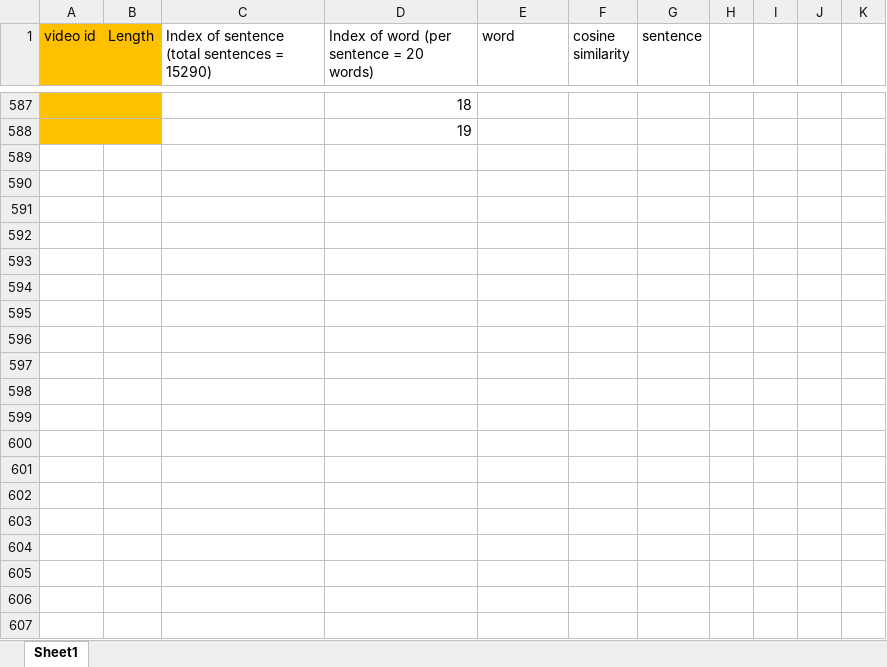
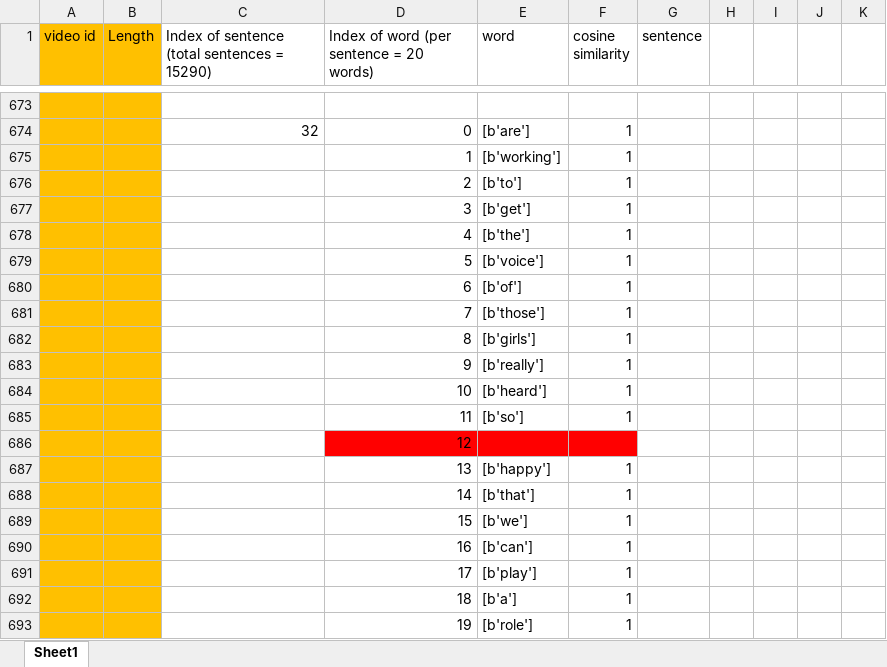
Before and after one commit to ayushiiamin/Multimodal-Emotion-Recognition, an Excel workbook: Dissertation/dataset/csv_files/raw sentence.xlsx, sheet Sheet1, drawn as a sheet; only a part is shown, gaps mark what is left out; values as stored, in another font and other column widths than the file's, no borders; addresses are those after the commit; the diff covers the shown part only; the diff names each change by its address in the sheet, - before the commit and + after, or states it on an @@ line.

```diff
--- a/Dissertation/dataset/csv_files/raw sentence.xlsx (sheet Sheet1)
+++ b/Dissertation/dataset/csv_files/raw sentence.xlsx (sheet Sheet1)
-D673: 18
+D673: (empty)
+row 674:  |  | 32 | 0 | [b'are'] | 1
+row 675:  |  |  | 1 | [b'working'] | 1
+row 676:  |  |  | 2 | [b'to'] | 1
+row 677:  |  |  | 3 | [b'get'] | 1
+row 678:  |  |  | 4 | [b'the'] | 1
+row 679:  |  |  | 5 | [b'voice'] | 1
+row 680:  |  |  | 6 | [b'of'] | 1
+row 681:  |  |  | 7 | [b'those'] | 1
+row 682:  |  |  | 8 | [b'girls'] | 1
+row 683:  |  |  | 9 | [b'really'] | 1
+row 684:  |  |  | 10 | [b'heard'] | 1
+row 685:  |  |  | 11 | [b'so'] | 1
-D686: 19
+D686: 12
-D686:F686 fill: none
+D686:F686 fill: #FF0000
+row 687:  |  |  | 13 | [b'happy'] | 1
+row 688:  |  |  | 14 | [b'that'] | 1
+row 689:  |  |  | 15 | [b'we'] | 1
+row 690:  |  |  | 16 | [b'can'] | 1
+row 691:  |  |  | 17 | [b'play'] | 1
+row 692:  |  |  | 18 | [b'a'] | 1
+row 693:  |  |  | 19 | [b'role'] | 1
```
Also changed, not shown: 97 added rows, 11 removed rows, 5 edited cells and cell formats elsewhere in this sheet.
